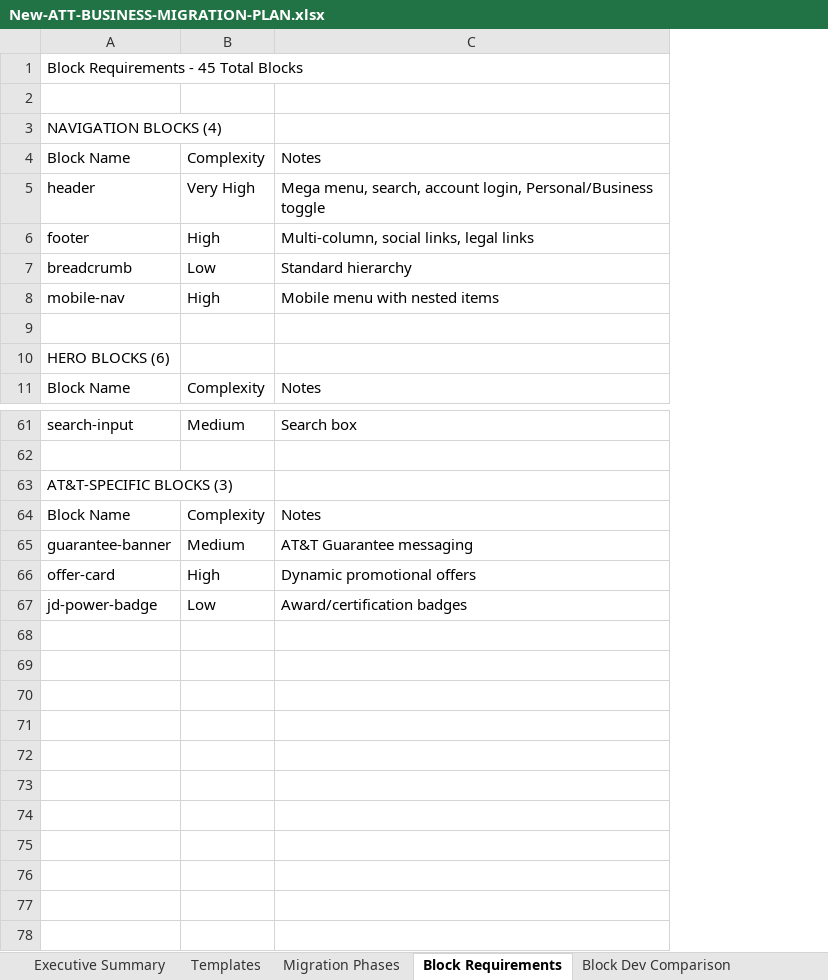
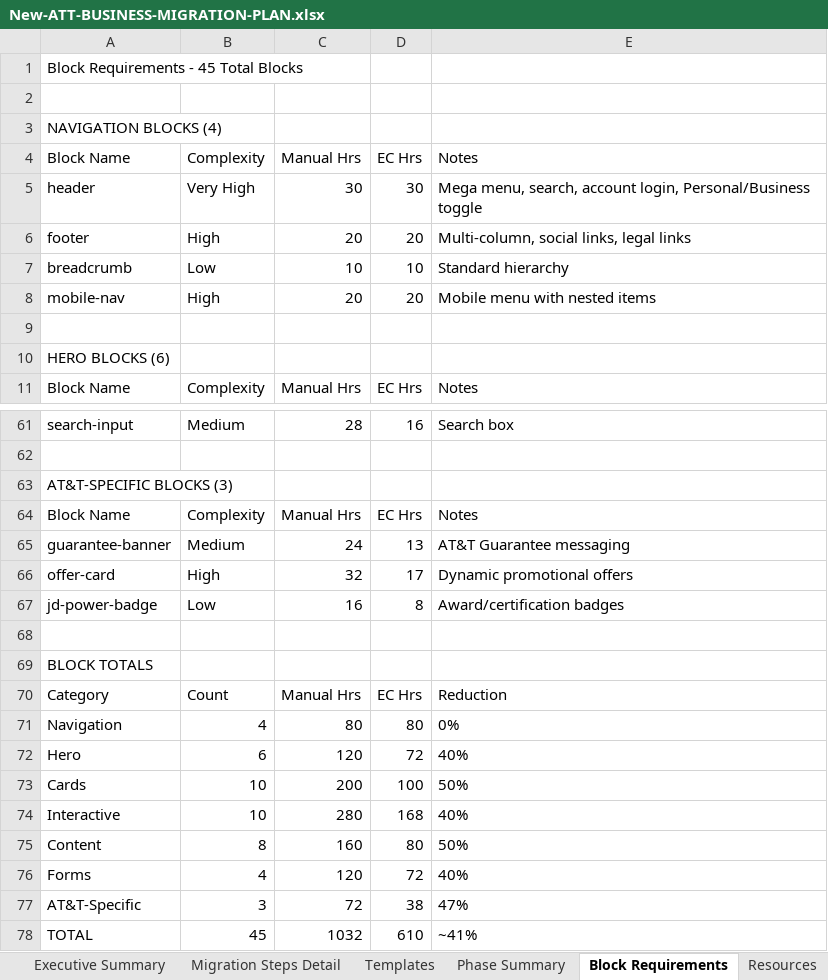
Before and after one commit to ashisjai/eds-da-test1, an Excel workbook: New-ATT-BUSINESS-MIGRATION-PLAN.xlsx, sheet Block Requirements, drawn as a sheet; only a part is shown, gaps mark what is left out; values as stored, in another font and other column widths than the file's, no borders; the diff names each change by its address in the sheet, - before the commit and + after, or states it on an @@ line.

```diff
--- a/New-ATT-BUSINESS-MIGRATION-PLAN.xlsx (sheet Block Requirements)
+++ b/New-ATT-BUSINESS-MIGRATION-PLAN.xlsx (sheet Block Requirements)
-sheet tab: Migration Phases
-sheet tab: Block Dev Comparison
+sheet tab: Migration Steps Detail
+sheet tab: Phase Summary
+column C, rows 4-11: Manual Hrs | 30 | 20 | 10 | 20 |  |  | Manual Hrs; rows 61-67: 28 |  |  | Manual Hrs | 24 | 32 | 16
+column D, rows 4-11: EC Hrs | 30 | 20 | 10 | 20 |  |  | EC Hrs; rows 61-67: 16 |  |  | EC Hrs | 13 | 17 | 8
+row 68: (empty)
+row 69: BLOCK TOTALS
+row 70: Category | Count | Manual Hrs | EC Hrs | Reduction
+row 71: Navigation | 4 | 80 | 80 | 0%
+row 72: Hero | 6 | 120 | 72 | 40%
+row 73: Cards | 10 | 200 | 100 | 50%
+row 74: Interactive | 10 | 280 | 168 | 40%
+row 75: Content | 8 | 160 | 80 | 50%
+row 76: Forms | 4 | 120 | 72 | 40%
+row 77: AT&T-Specific | 3 | 72 | 38 | 47%
+row 78: TOTAL | 45 | 1032 | 610 | ~41%
```
Also changed, not shown: sheet Resources, sheet Cost Summary.
